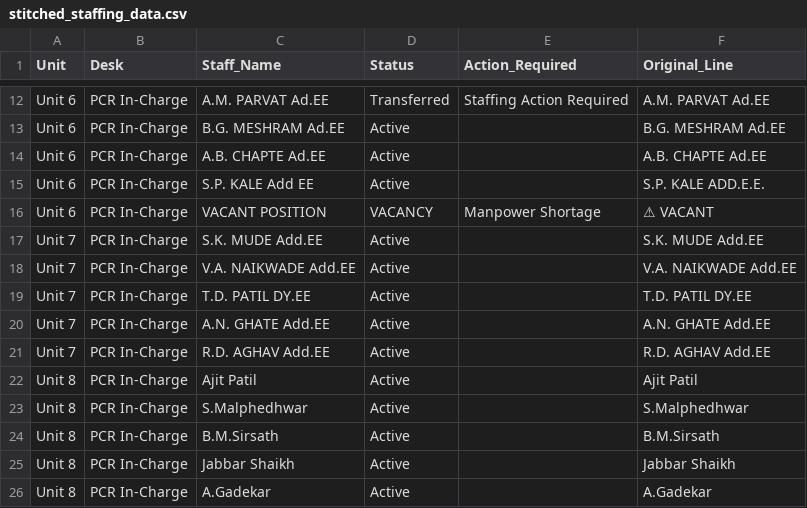
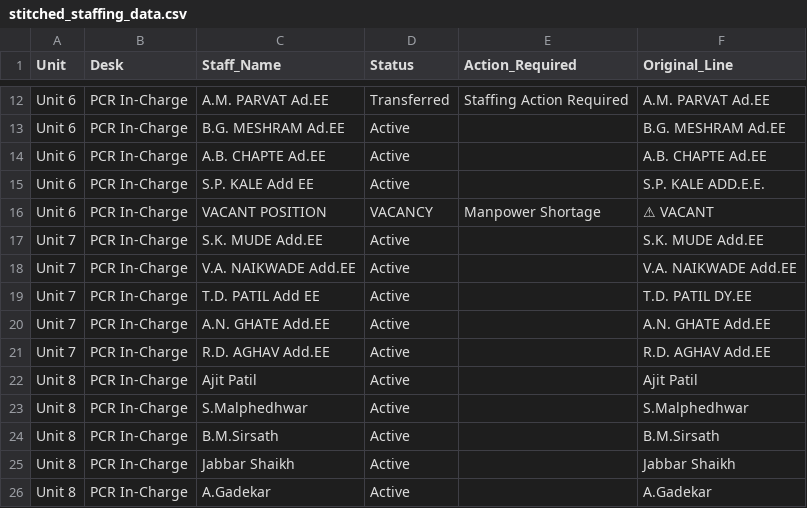
Before and after one commit to Chinmay-Dev27/mahagenco-staffing-dashboard, a CSV file: stitched_staffing_data.csv, drawn as a sheet; only a part is shown, gaps mark what is left out.

Commit message:
Admin Update

```diff
--- a/stitched_staffing_data.csv
+++ b/stitched_staffing_data.csv
@@ -18,3 +18,3 @@ Unit 7,PCR In-Charge,S.K. MUDE Add.EE,Active,,S.K. MUDE Add.EE
 Unit 7,PCR In-Charge,V.A. NAIKWADE Add.EE,Active,,V.A. NAIKWADE Add.EE
-Unit 7,PCR In-Charge,T.D. PATIL DY.EE,Active,,T.D. PATIL DY.EE
+Unit 7,PCR In-Charge,T.D. PATIL Add EE,Active,,T.D. PATIL DY.EE
 Unit 7,PCR In-Charge,A.N. GHATE Add.EE,Active,,A.N. GHATE Add.EE
```
